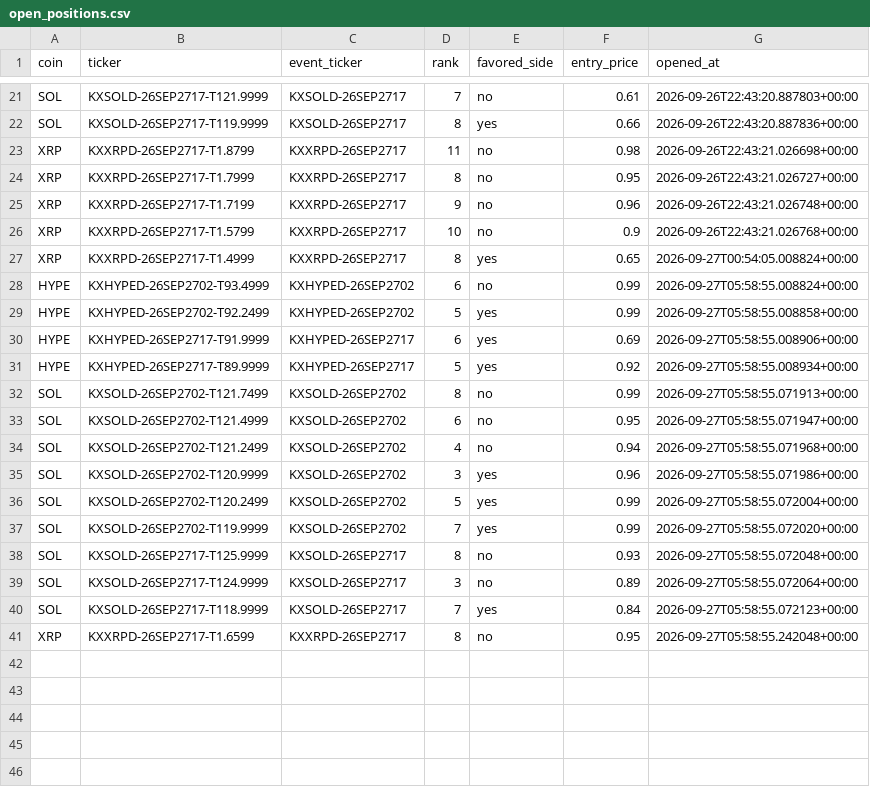
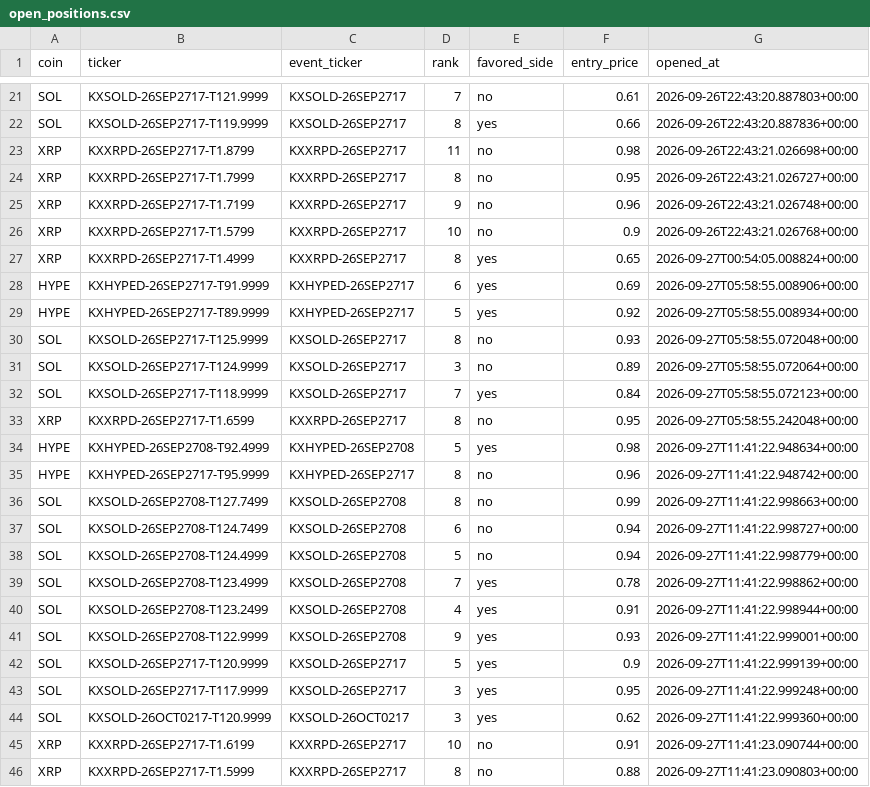
Before and after one commit to Prinxe-crypto/multicoin-midrank-bot, a CSV file: open_positions.csv, drawn as a sheet; only a part is shown, gaps mark what is left out; removed rows and columns are numbered as before the commit, all else as after; the diff names each change by its address in the sheet, - before the commit and + after, or states it on an @@ line.

```diff
--- a/open_positions.csv
+++ b/open_positions.csv
-row 28: HYPE | KXHYPED-26SEP2702-T93.4999 | KXHYPED-26SEP2702 | 6 | no | 0.99 | 2026-09-27T05:58:55.008824+00:00
-row 29: HYPE | KXHYPED-26SEP2702-T92.2499 | KXHYPED-26SEP2702 | 5 | yes | 0.99 | 2026-09-27T05:58:55.008858+00:00
-row 32: SOL | KXSOLD-26SEP2702-T121.7499 | KXSOLD-26SEP2702 | 8 | no | 0.99 | 2026-09-27T05:58:55.071913+00:00
-row 33: SOL | KXSOLD-26SEP2702-T121.4999 | KXSOLD-26SEP2702 | 6 | no | 0.95 | 2026-09-27T05:58:55.071947+00:00
-row 34: SOL | KXSOLD-26SEP2702-T121.2499 | KXSOLD-26SEP2702 | 4 | no | 0.94 | 2026-09-27T05:58:55.071968+00:00
-row 35: SOL | KXSOLD-26SEP2702-T120.9999 | KXSOLD-26SEP2702 | 3 | yes | 0.96 | 2026-09-27T05:58:55.071986+00:00
-row 36: SOL | KXSOLD-26SEP2702-T120.2499 | KXSOLD-26SEP2702 | 5 | yes | 0.99 | 2026-09-27T05:58:55.072004+00:00
-row 37: SOL | KXSOLD-26SEP2702-T119.9999 | KXSOLD-26SEP2702 | 7 | yes | 0.99 | 2026-09-27T05:58:55.072020+00:00
+row 34: HYPE | KXHYPED-26SEP2708-T92.4999 | KXHYPED-26SEP2708 | 5 | yes | 0.98 | 2026-09-27T11:41:22.948634+00:00
+row 35: HYPE | KXHYPED-26SEP2717-T95.9999 | KXHYPED-26SEP2717 | 8 | no | 0.96 | 2026-09-27T11:41:22.948742+00:00
+row 36: SOL | KXSOLD-26SEP2708-T127.7499 | KXSOLD-26SEP2708 | 8 | no | 0.99 | 2026-09-27T11:41:22.998663+00:00
+row 37: SOL | KXSOLD-26SEP2708-T124.7499 | KXSOLD-26SEP2708 | 6 | no | 0.94 | 2026-09-27T11:41:22.998727+00:00
+row 38: SOL | KXSOLD-26SEP2708-T124.4999 | KXSOLD-26SEP2708 | 5 | no | 0.94 | 2026-09-27T11:41:22.998779+00:00
+row 39: SOL | KXSOLD-26SEP2708-T123.4999 | KXSOLD-26SEP2708 | 7 | yes | 0.78 | 2026-09-27T11:41:22.998862+00:00
+row 40: SOL | KXSOLD-26SEP2708-T123.2499 | KXSOLD-26SEP2708 | 4 | yes | 0.91 | 2026-09-27T11:41:22.998944+00:00
+row 41: SOL | KXSOLD-26SEP2708-T122.9999 | KXSOLD-26SEP2708 | 9 | yes | 0.93 | 2026-09-27T11:41:22.999001+00:00
+row 42: SOL | KXSOLD-26SEP2717-T120.9999 | KXSOLD-26SEP2717 | 5 | yes | 0.9 | 2026-09-27T11:41:22.999139+00:00
+row 43: SOL | KXSOLD-26SEP2717-T117.9999 | KXSOLD-26SEP2717 | 3 | yes | 0.95 | 2026-09-27T11:41:22.999248+00:00
+row 44: SOL | KXSOLD-26OCT0217-T120.9999 | KXSOLD-26OCT0217 | 3 | yes | 0.62 | 2026-09-27T11:41:22.999360+00:00
+row 45: XRP | KXXRPD-26SEP2717-T1.6199 | KXXRPD-26SEP2717 | 10 | no | 0.91 | 2026-09-27T11:41:23.090744+00:00
+row 46: XRP | KXXRPD-26SEP2717-T1.5999 | KXXRPD-26SEP2717 | 8 | no | 0.88 | 2026-09-27T11:41:23.090803+00:00
```
Also changed, not shown: closed_positions.csv.
